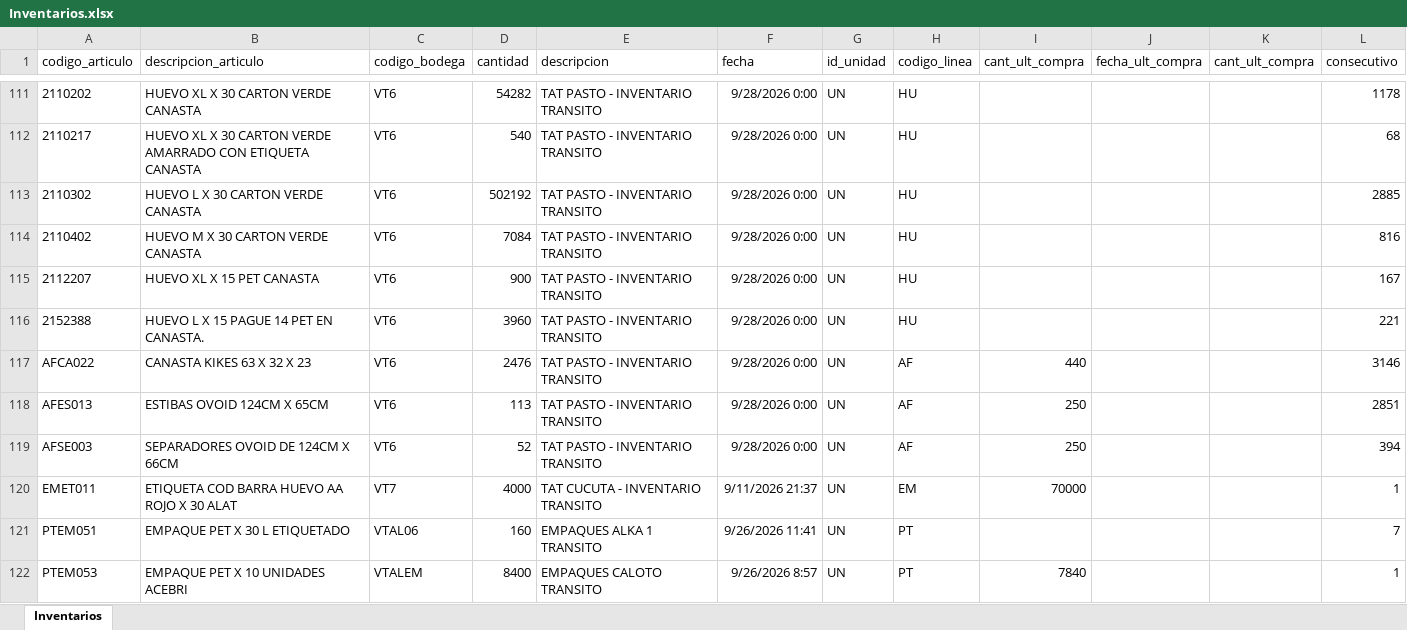
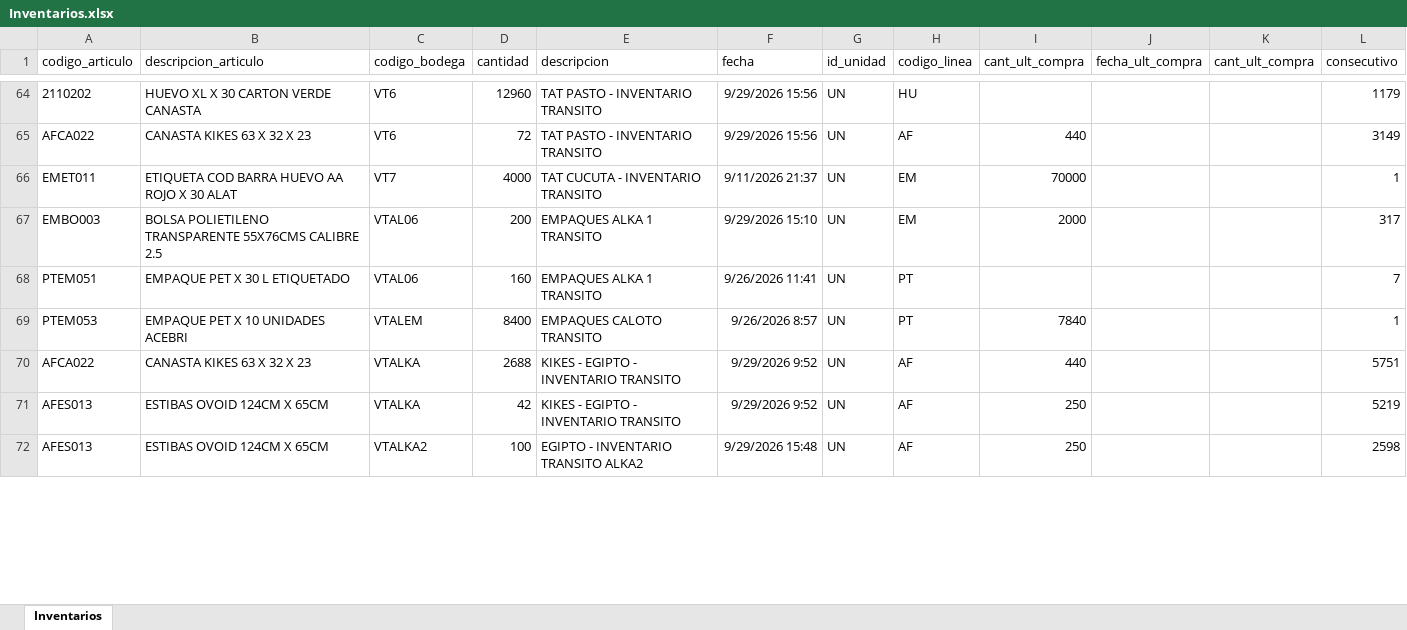
Before and after one commit to CamiVargas25/Inventarios, an Excel workbook: Inventarios.xlsx, sheet Inventarios, drawn as a sheet; only a part is shown, gaps mark what is left out; values as stored, in another font and other column widths than the file's, no borders; removed rows and columns are numbered as before the commit, all else as after; the diff covers the shown part only; the diff names each change by its address in the sheet, - before the commit and + after, or states it on an @@ line.

```diff
--- a/Inventarios.xlsx (sheet Inventarios)
+++ b/Inventarios.xlsx (sheet Inventarios)
-D64 (cantidad): 54282
+D64 (cantidad): 12960
-F64 (fecha): 9/28/2026 0:00
+F64 (fecha): 9/29/2026 15:56
-L64 (consecutivo): 1178
+L64 (consecutivo): 1179
-row 112: 2110217 | HUEVO XL X 30 CARTON VERDE AMARRADO CON ETIQUETA CANASTA | VT6 | 540 | TAT PASTO - INVENTARIO TRANSITO | 9/28/2026 0:00 | UN | HU |  |  |  | 68
-row 113: 2110302 | HUEVO L X 30 CARTON VERDE CANASTA | VT6 | 502192 | TAT PASTO - INVENTARIO TRANSITO | 9/28/2026 0:00 | UN | HU |  |  |  | 2885
-row 114: 2110402 | HUEVO M X 30 CARTON VERDE CANASTA | VT6 | 7084 | TAT PASTO - INVENTARIO TRANSITO | 9/28/2026 0:00 | UN | HU |  |  |  | 816
-row 115: 2112207 | HUEVO XL X 15 PET CANASTA | VT6 | 900 | TAT PASTO - INVENTARIO TRANSITO | 9/28/2026 0:00 | UN | HU |  |  |  | 167
-row 116: 2152388 | HUEVO L X 15 PAGUE 14 PET EN CANASTA. | VT6 | 3960 | TAT PASTO - INVENTARIO TRANSITO | 9/28/2026 0:00 | UN | HU |  |  |  | 221
-D65 (cantidad): 2476
+D65 (cantidad): 72
-F65 (fecha): 9/28/2026 0:00
+F65 (fecha): 9/29/2026 15:56
-L65 (consecutivo): 3146
+L65 (consecutivo): 3149
-row 118: AFES013 | ESTIBAS OVOID 124CM X 65CM | VT6 | 113 | TAT PASTO - INVENTARIO TRANSITO | 9/28/2026 0:00 | UN | AF | 250 |  |  | 2851
-row 119: AFSE003 | SEPARADORES OVOID DE 124CM X 66CM | VT6 | 52 | TAT PASTO - INVENTARIO TRANSITO | 9/28/2026 0:00 | UN | AF | 250 |  |  | 394
+row 67: EMBO003 | BOLSA POLIETILENO TRANSPARENTE 55X76CMS CALIBRE 2.5 | VTAL06 | 200 | EMPAQUES ALKA 1 TRANSITO | 9/29/2026 15:10 | UN | EM | 2000 |  |  | 317
+row 70: AFCA022 | CANASTA KIKES 63 X 32 X 23 | VTALKA | 2688 | KIKES - EGIPTO - INVENTARIO TRANSITO | 9/29/2026 9:52 | UN | AF | 440 |  |  | 5751
+row 71: AFES013 | ESTIBAS OVOID 124CM X 65CM | VTALKA | 42 | KIKES - EGIPTO - INVENTARIO TRANSITO | 9/29/2026 9:52 | UN | AF | 250 |  |  | 5219
+row 72: AFES013 | ESTIBAS OVOID 124CM X 65CM | VTALKA2 | 100 | EGIPTO - INVENTARIO TRANSITO ALKA2 | 9/29/2026 15:48 | UN | AF | 250 |  |  | 2598
```
Also changed, not shown: 52 added rows, 80 removed rows and 98 edited cells elsewhere in this sheet, BD Rupturas.xlsx, 1 other file.
